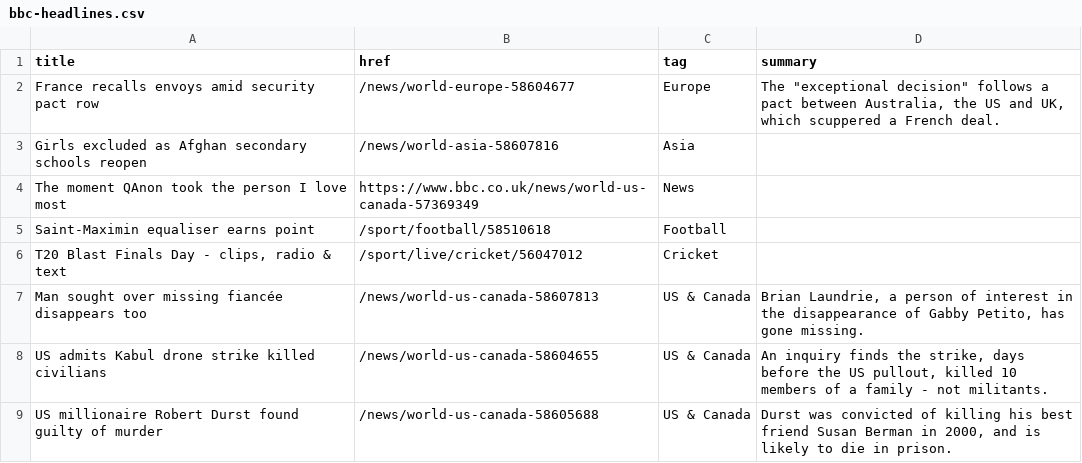
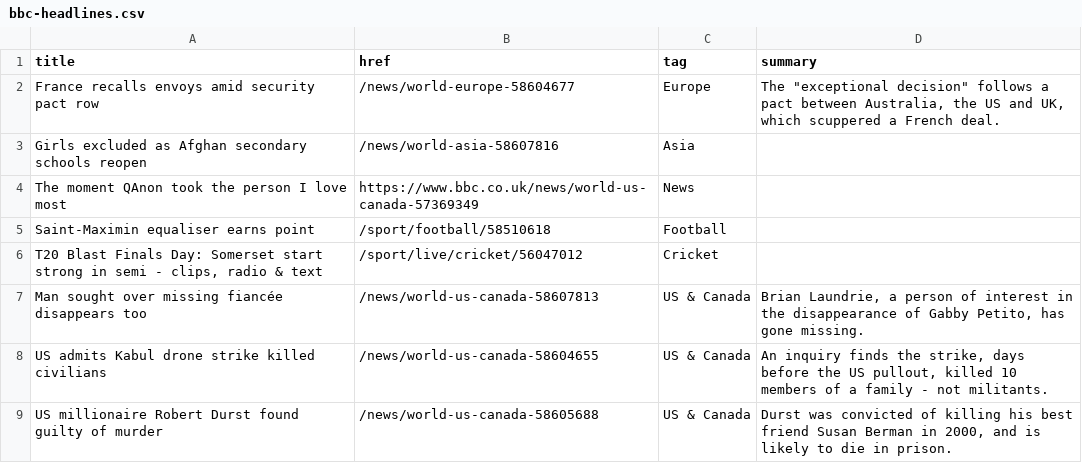
Before and after one commit to jsoma/autoscraper-history, a CSV file: bbc-headlines.csv, drawn as a sheet; only a part is shown.

```diff
--- a/bbc-headlines.csv
+++ b/bbc-headlines.csv
@@ -5,3 +5,3 @@ The moment QAnon took the person I love most,https://www.bbc.co.uk/news/world-us
 Saint-Maximin equaliser earns point,/sport/football/58510618,Football,
-"T20 Blast Finals Day - clips, radio & text",/sport/live/cricket/56047012,Cricket,
+"T20 Blast Finals Day: Somerset start strong in semi - clips, radio & text",/sport/live/cricket/56047012,Cricket,
 Man sought over missing fiancée disappears too,/news/world-us-canada-58607813,US & Canada,"Brian Laundrie, a person of interest in the disappearance of Gabby Petito, has gone missing."
```
